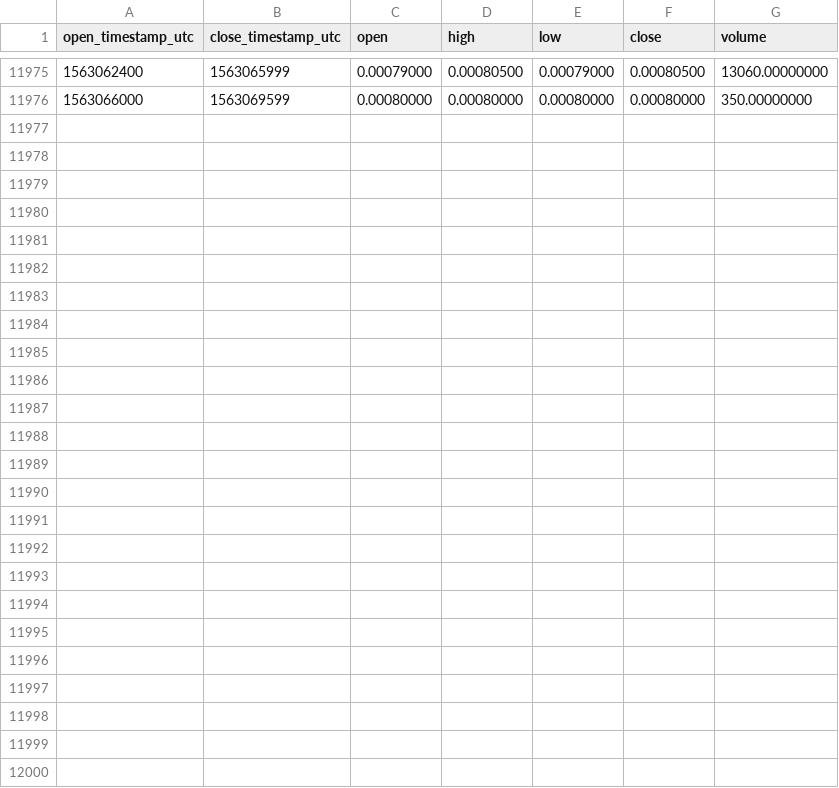
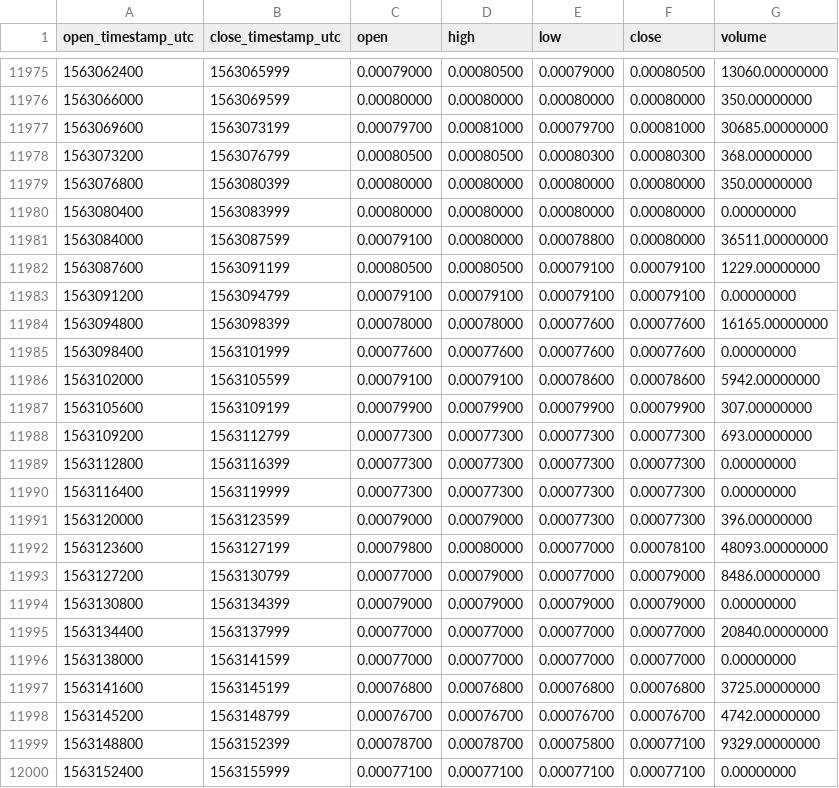
Before and after one commit to cryptobigbro/binance-POABNB, a CSV file: binance-POABNB-1h.csv, drawn as a sheet; only a part is shown, gaps mark what is left out.

Commit message:
Update OHLCV data.

```diff
--- a/binance-POABNB-1h.csv
+++ b/binance-POABNB-1h.csv
@@ -11976 +11976,25 @@ open_timestamp_utc,close_timestamp_utc,open,high,low,close,volume
 1563066000,1563069599,0.00080000,0.00080000,0.00080000,0.00080000,350.00000000
+1563069600,1563073199,0.00079700,0.00081000,0.00079700,0.00081000,30685.00000000
+1563073200,1563076799,0.00080500,0.00080500,0.00080300,0.00080300,368.00000000
+1563076800,1563080399,0.00080000,0.00080000,0.00080000,0.00080000,350.00000000
+1563080400,1563083999,0.00080000,0.00080000,0.00080000,0.00080000,0.00000000
+1563084000,1563087599,0.00079100,0.00080000,0.00078800,0.00080000,36511.00000000
+1563087600,1563091199,0.00080500,0.00080500,0.00079100,0.00079100,1229.00000000
+1563091200,1563094799,0.00079100,0.00079100,0.00079100,0.00079100,0.00000000
+1563094800,1563098399,0.00078000,0.00078000,0.00077600,0.00077600,16165.00000000
+1563098400,1563101999,0.00077600,0.00077600,0.00077600,0.00077600,0.00000000
+1563102000,1563105599,0.00079100,0.00079100,0.00078600,0.00078600,5942.00000000
+1563105600,1563109199,0.00079900,0.00079900,0.00079900,0.00079900,307.00000000
+1563109200,1563112799,0.00077300,0.00077300,0.00077300,0.00077300,693.00000000
+1563112800,1563116399,0.00077300,0.00077300,0.00077300,0.00077300,0.00000000
+1563116400,1563119999,0.00077300,0.00077300,0.00077300,0.00077300,0.00000000
+1563120000,1563123599,0.00079000,0.00079000,0.00077300,0.00077300,396.00000000
+1563123600,1563127199,0.00079800,0.00080000,0.00077000,0.00078100,48093.00000000
+1563127200,1563130799,0.00077000,0.00079000,0.00077000,0.00079000,8486.00000000
+1563130800,1563134399,0.00079000,0.00079000,0.00079000,0.00079000,0.00000000
+1563134400,1563137999,0.00077000,0.00077000,0.00077000,0.00077000,20840.00000000
+1563138000,1563141599,0.00077000,0.00077000,0.00077000,0.00077000,0.00000000
+1563141600,1563145199,0.00076800,0.00076800,0.00076800,0.00076800,3725.00000000
+1563145200,1563148799,0.00076700,0.00076700,0.00076700,0.00076700,4742.00000000
+1563148800,1563152399,0.00078700,0.00078700,0.00075800,0.00077100,9329.00000000
+1563152400,1563155999,0.00077100,0.00077100,0.00077100,0.00077100,0.00000000
```
Also changed, not shown: binance-POABNB-1d.csv.
